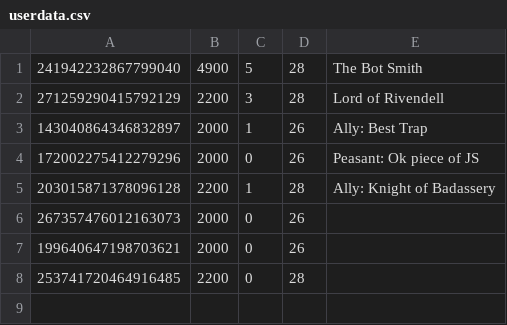
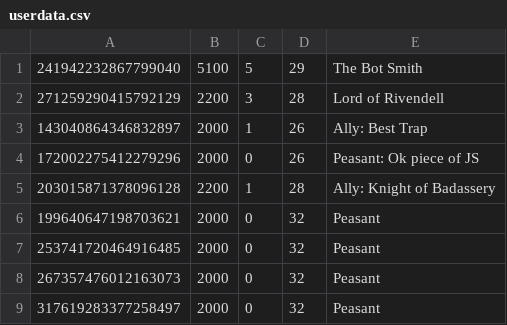
Before and after one commit to SpyLegendsYT/necrobot, a CSV file: data/userdata.csv, drawn as a sheet.

```diff
--- a/data/userdata.csv
+++ b/data/userdata.csv
@@ -1,2 +1,2 @@
-241942232867799040,4900,5,28,The Bot Smith
+241942232867799040,5100,5,29,The Bot Smith
 271259290415792129,2200,3,28,Lord of Rivendell
@@ -5,4 +5,5 @@
 203015871378096128,2200,1,28,Ally: Knight of Badassery
-267357476012163073,2000,0,26,
-199640647198703621,2000,0,26,
-253741720464916485,2200,0,28,
+199640647198703621,2000,0,32,Peasant
+253741720464916485,2000,0,32,Peasant
+267357476012163073,2000,0,32,Peasant
+317619283377258497,2000,0,32,Peasant
```
Also changed, not shown: 4 other files.
